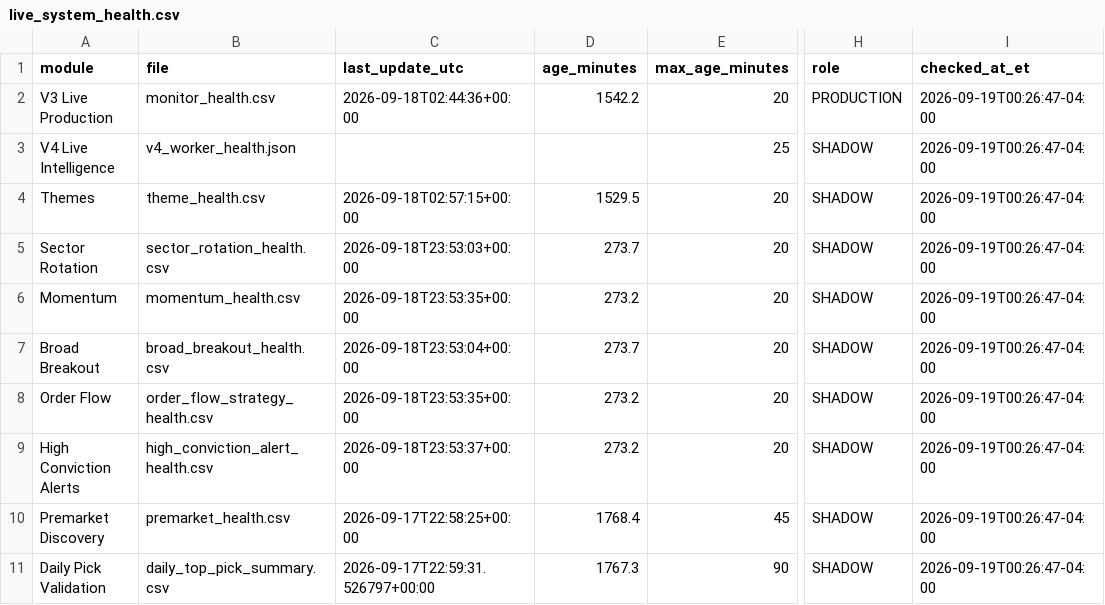
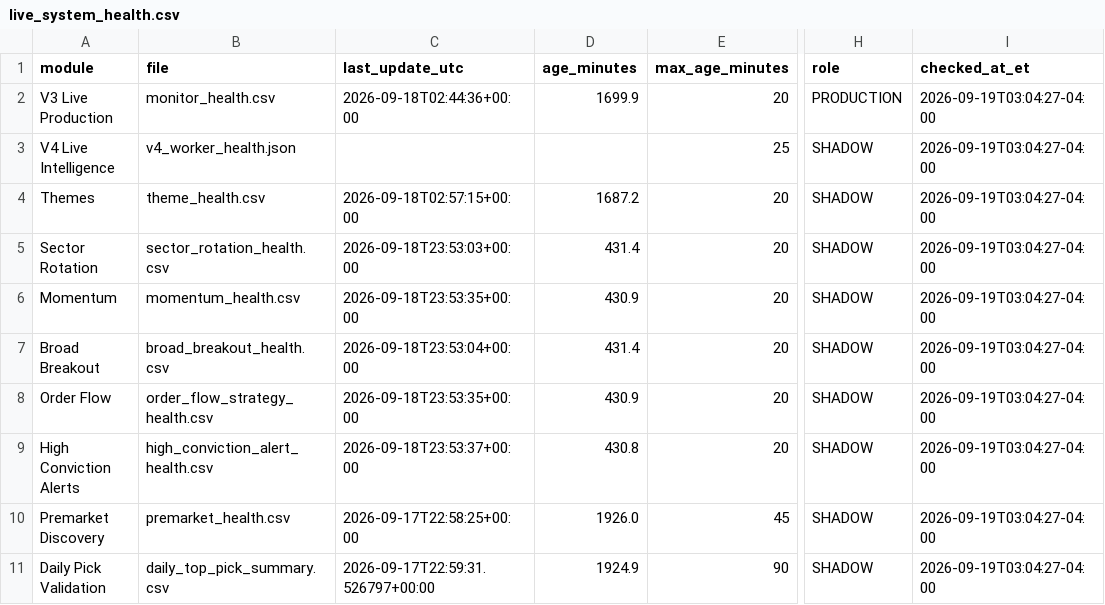
Before and after one commit to AmolBhosale1989/ai-market-scanner, a CSV file: dashboard-data/live_system_health.csv, drawn as a sheet; only a part is shown, gaps mark what is left out; the diff names each change by its address in the sheet, - before the commit and + after, or states it on an @@ line.

Commit message:
Update unified live-system health [skip ci]

```diff
--- a/dashboard-data/live_system_health.csv
+++ b/dashboard-data/live_system_health.csv
-D2 (age_minutes): 1542.2
+D2 (age_minutes): 1699.9
-I2:I11 (checked_at_et): 2026-09-19T00:26:47-04:00
+I2:I11 (checked_at_et): 2026-09-19T03:04:27-04:00
-D4 (age_minutes): 1529.5
+D4 (age_minutes): 1687.2
-D5 (age_minutes): 273.7
+D5 (age_minutes): 431.4
-D6 (age_minutes): 273.2
+D6 (age_minutes): 430.9
-D7 (age_minutes): 273.7
+D7 (age_minutes): 431.4
-D8 (age_minutes): 273.2
+D8 (age_minutes): 430.9
-D9 (age_minutes): 273.2
+D9 (age_minutes): 430.8
-D10 (age_minutes): 1768.4
+D10 (age_minutes): 1926.0
-D11 (age_minutes): 1767.3
+D11 (age_minutes): 1924.9
```
Also changed, not shown: dashboard-data/live_system_health_summary.csv, 1 other file.
